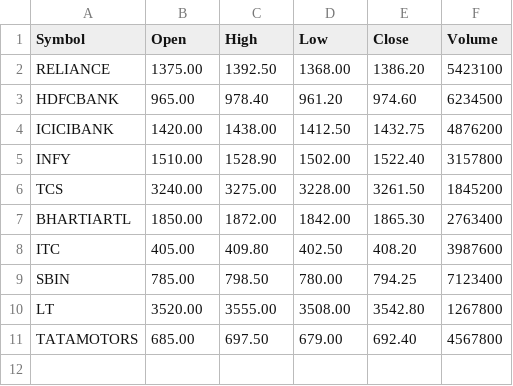
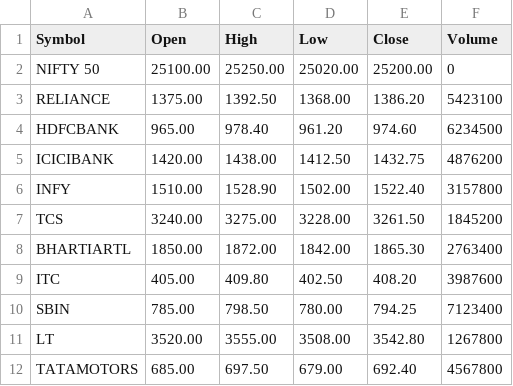
Before and after one commit to thetunnelthrutheair/thetunnelthrutheair.github.io, a CSV file: nifty50.csv, drawn as a sheet.

Commit message:
Update website and market data

```diff
--- a/nifty50.csv
+++ b/nifty50.csv
@@ -1,2 +1,3 @@
 Symbol,Open,High,Low,Close,Volume
+NIFTY 50,25100.00,25250.00,25020.00,25200.00,0
 RELIANCE,1375.00,1392.50,1368.00,1386.20,5423100
```
Also changed, not shown: 1 other file.
